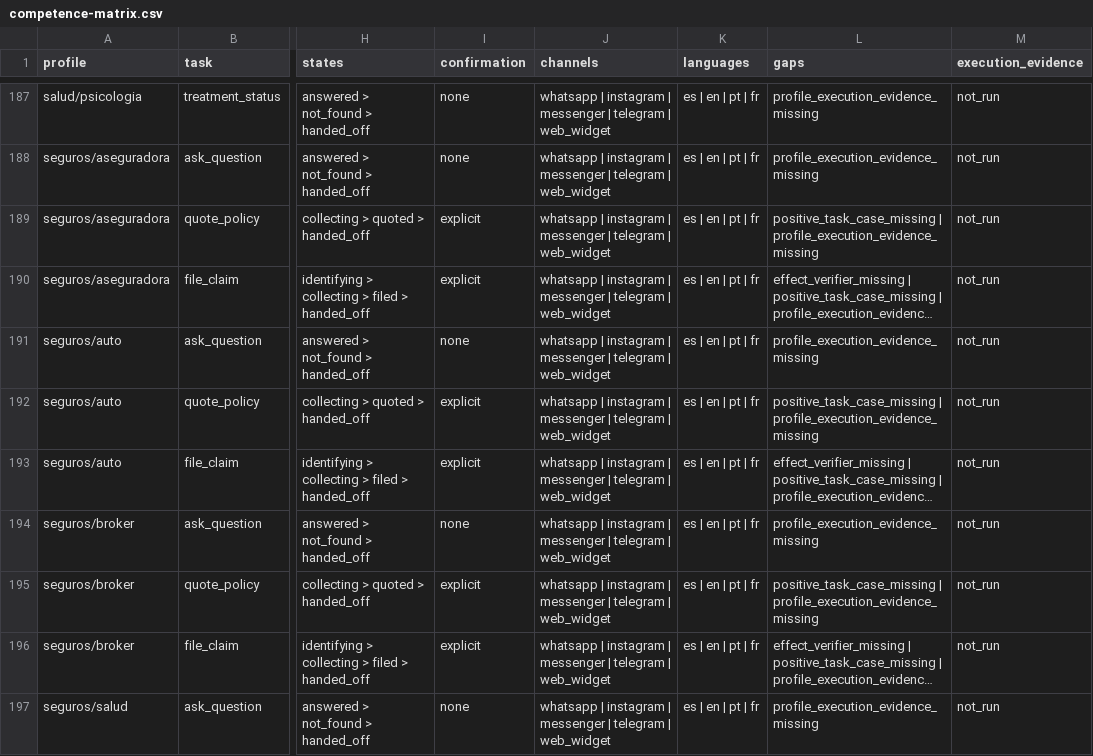
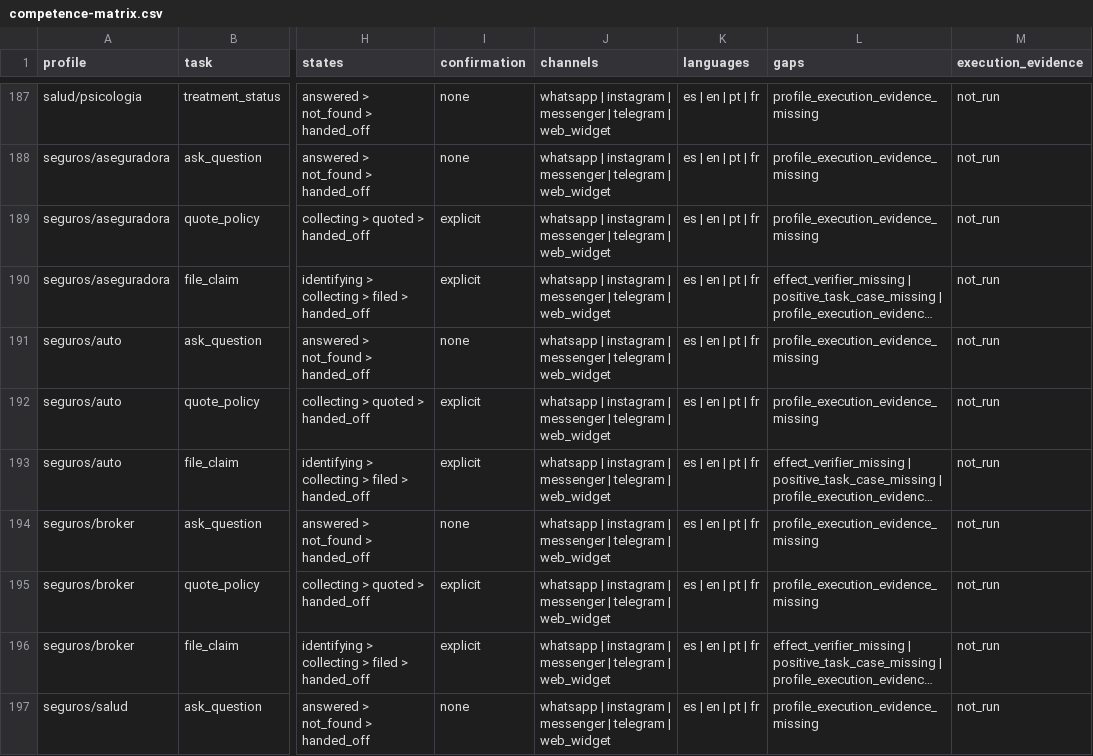
Before and after one commit to Nipko/sales-structure, a CSV file: docs/audits/2026-09-07/competence-matrix.csv, drawn as a sheet; only a part is shown, gaps mark what is left out; long unchanged cells end in …; the diff covers the shown part only; the diff names each change by its address in the sheet, - before the commit and + after, or states it on an @@ line.

```diff
--- a/docs/audits/2026-09-07/competence-matrix.csv
+++ b/docs/audits/2026-09-07/competence-matrix.csv
-L189 (gaps): positive_task_case_missing | profile_execution_evidence_missing
+L189 (gaps): profile_execution_evidence_missing
-L192 (gaps): positive_task_case_missing | profile_execution_evidence_missing
+L192 (gaps): profile_execution_evidence_missing
-L195 (gaps): positive_task_case_missing | profile_execution_evidence_missing
+L195 (gaps): profile_execution_evidence_missing
```
Also changed, not shown: 2 edited cells elsewhere in this file, 9 other files.
